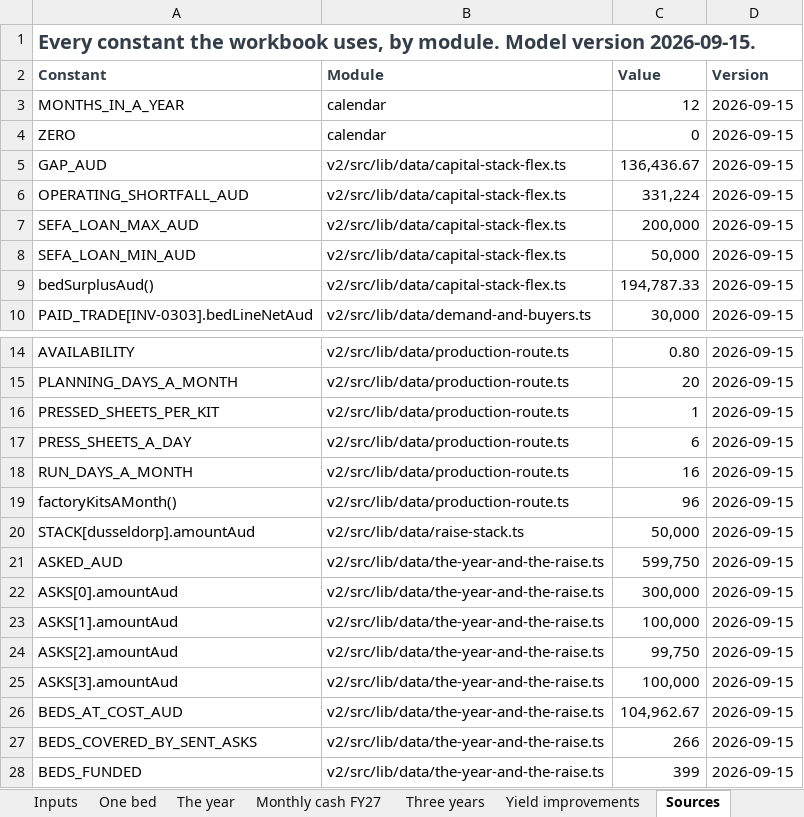
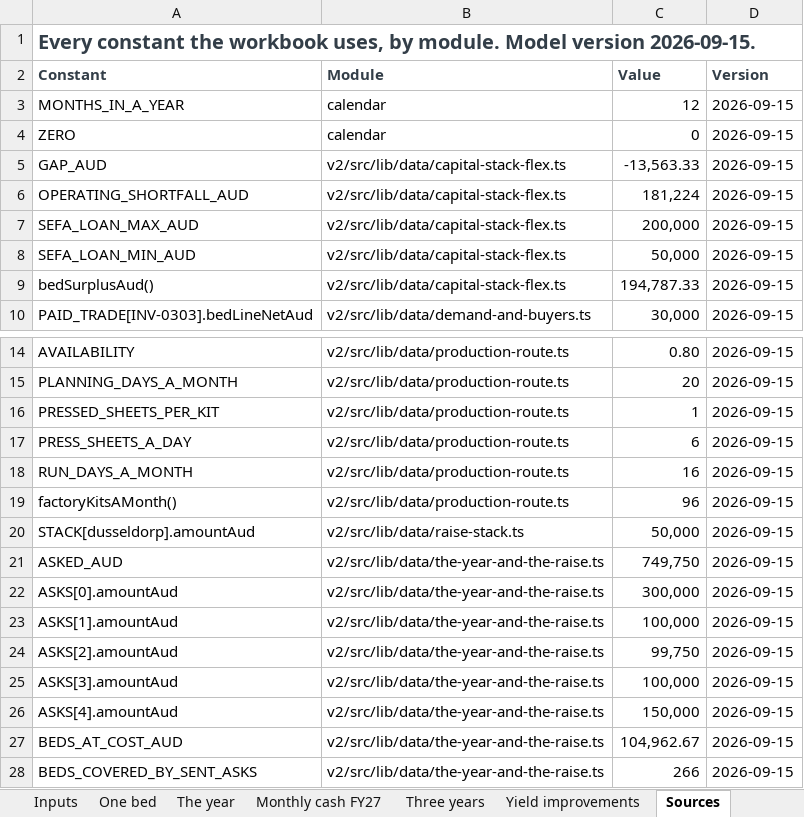
Before and after one commit to Acurioustractor/goods-asset-tracker, an Excel workbook: deliverables/finance/funder-model/goods-funder-model-2026-09-15.xlsx, sheet Sources, drawn as a sheet; only a part is shown, gaps mark what is left out; the shorter side is filled out with more unchanged rows; values as stored, in another font and other column widths than the file's, no borders; the diff names each change by its address in the sheet, - before the commit and + after, or states it on an @@ line.

```diff
--- a/deliverables/finance/funder-model/goods-funder-model-2026-09-15.xlsx (sheet Sources)
+++ b/deliverables/finance/funder-model/goods-funder-model-2026-09-15.xlsx (sheet Sources)
-C5 (Value): 136,436.67
+C5 (Value): -13,563.33
-C6 (Value): 331,224
+C6 (Value): 181,224
-C21 (Value): 599,750
+C21 (Value): 749,750
+row 26: ASKS[4].amountAud | v2/src/lib/data/the-year-and-the-raise.ts | 150,000 | 2026-09-15
```
Also changed, not shown: sheet The year, sheet Monthly cash FY27, formulas that keep their value, 8 other files.
